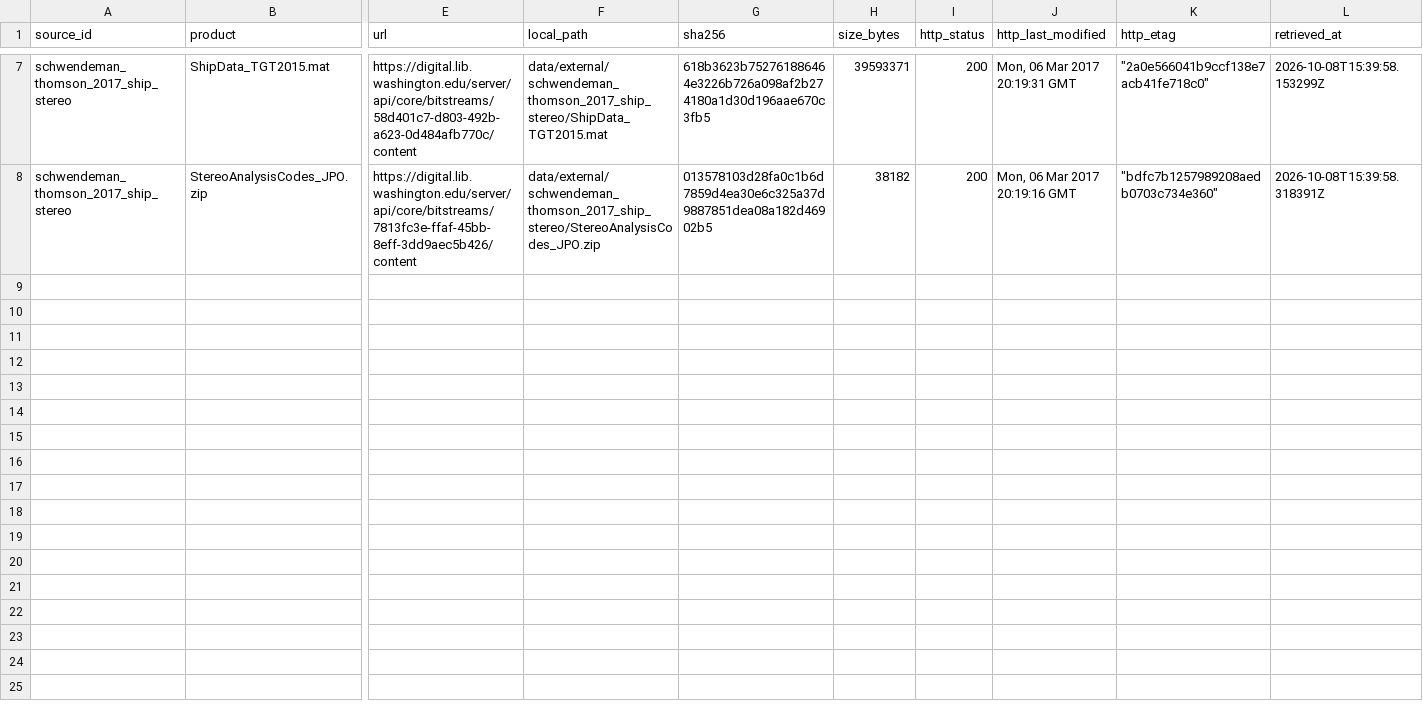
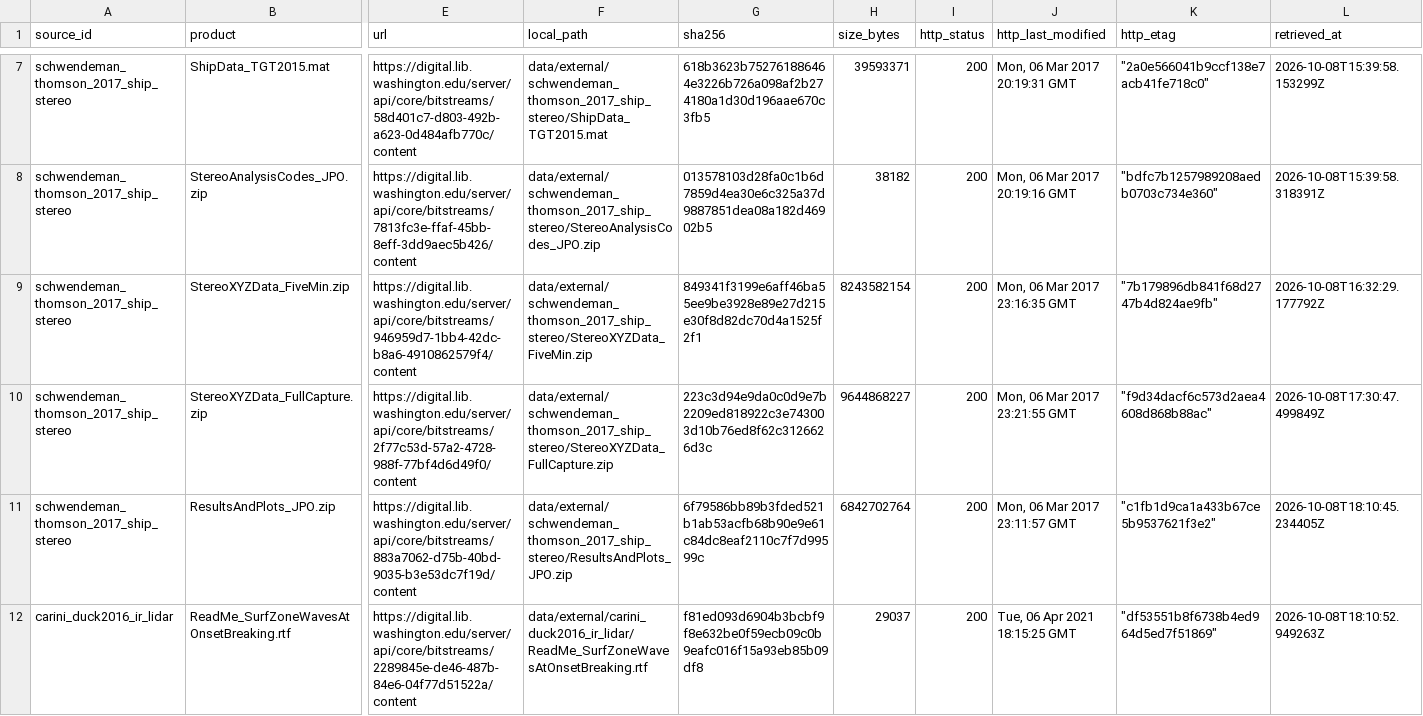
Before and after one commit to StevenFAU/Wave_Analysis, a CSV file: data/manifests/raw/external.csv, drawn as a sheet; only a part is shown, gaps mark what is left out; rows hold the shown columns only; the diff covers the shown part only; the diff names each change by its address in the sheet, - before the commit and + after, or states it on an @@ line.

```diff
--- a/data/manifests/raw/external.csv
+++ b/data/manifests/raw/external.csv
+row 9: schwendeman_thomson_2017_ship_stereo | StereoXYZData_FiveMin.zip | https://digital.lib.washington.edu/server/api/core/bitstreams/946959d7-1bb4-42dc-b8a6-4910862579f4/content | data/external/schwendeman_thomson_2017_ship_stereo/StereoXYZData_FiveMin.zip | 849341f3199e6aff46ba55ee9be3928e89e27d215e30f8d82dc70d4a1525f2f1 | 8243582154 | 200 | Mon, 06 Mar 2017 23:16:35 GMT | "7b179896db841f68d2747b4d824ae9fb" | 2026-10-08T16:32:29.177792Z
+row 10: schwendeman_thomson_2017_ship_stereo | StereoXYZData_FullCapture.zip | https://digital.lib.washington.edu/server/api/core/bitstreams/2f77c53d-57a2-4728-988f-77bf4d6d49f0/content | data/external/schwendeman_thomson_2017_ship_stereo/StereoXYZData_FullCapture.zip | 223c3d94e9da0c0d9e7b2209ed818922c3e743003d10b76ed8f62c3126626d3c | 9644868227 | 200 | Mon, 06 Mar 2017 23:21:55 GMT | "f9d34dacf6c573d2aea4608d868b88ac" | 2026-10-08T17:30:47.499849Z
+row 11: schwendeman_thomson_2017_ship_stereo | ResultsAndPlots_JPO.zip | https://digital.lib.washington.edu/server/api/core/bitstreams/883a7062-d75b-40bd-9035-b3e53dc7f19d/content | data/external/schwendeman_thomson_2017_ship_stereo/ResultsAndPlots_JPO.zip | 6f79586bb89b3fded521b1ab53acfb68b90e9e61c84dc8eaf2110c7f7d99599c | 6842702764 | 200 | Mon, 06 Mar 2017 23:11:57 GMT | "c1fb1d9ca1a433b67ce5b9537621f3e2" | 2026-10-08T18:10:45.234405Z
+row 12: carini_duck2016_ir_lidar | ReadMe_SurfZoneWavesAtOnsetBreaking.rtf | https://digital.lib.washington.edu/server/api/core/bitstreams/2289845e-de46-487b-84e6-04f77d51522a/content | data/external/carini_duck2016_ir_lidar/ReadMe_SurfZoneWavesAtOnsetBreaking.rtf | f81ed093d6904b3bcbf9f8e632be0f59ecb09c0b9eafc016f15a93eb85b09df8 | 29037 | 200 | Tue, 06 Apr 2021 18:15:25 GMT | "df53551b8f6738b4ed964d5ed7f51869" | 2026-10-08T18:10:52.949263Z
```
Also changed, not shown: 3 added rows elsewhere in this file, 4 other files.
